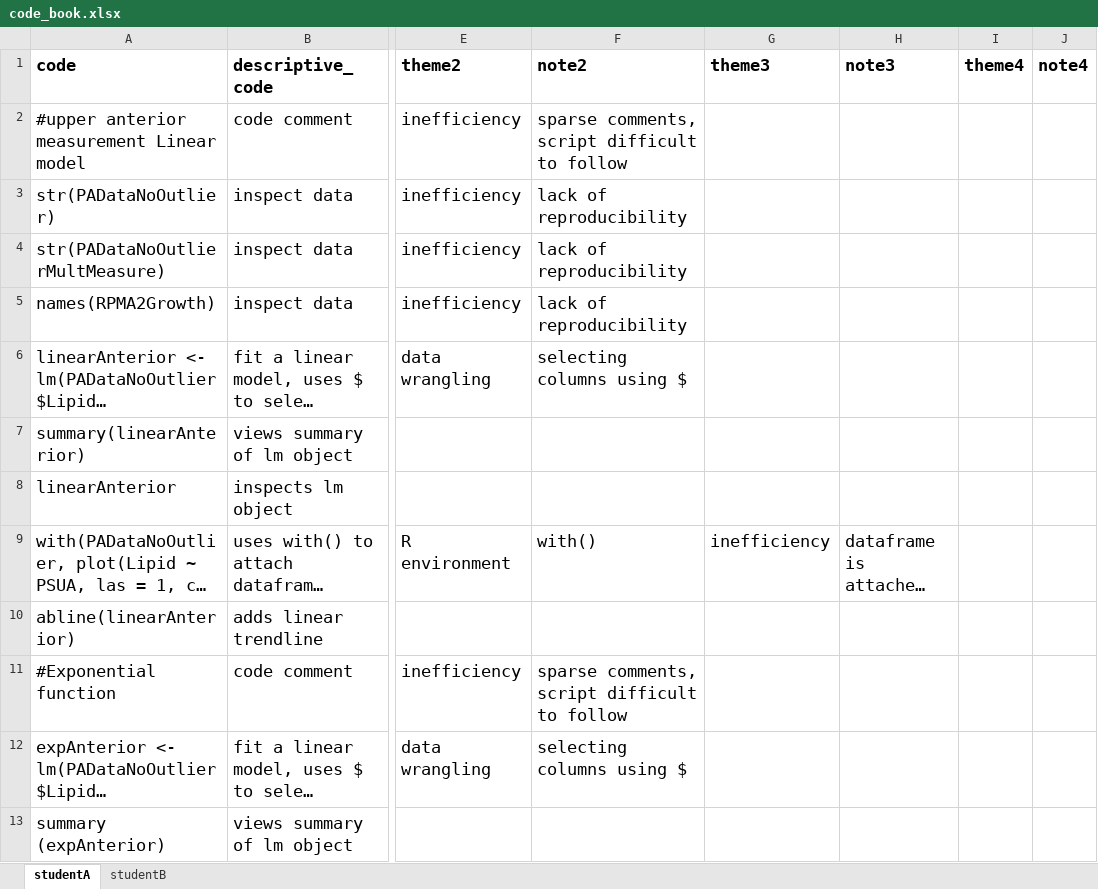
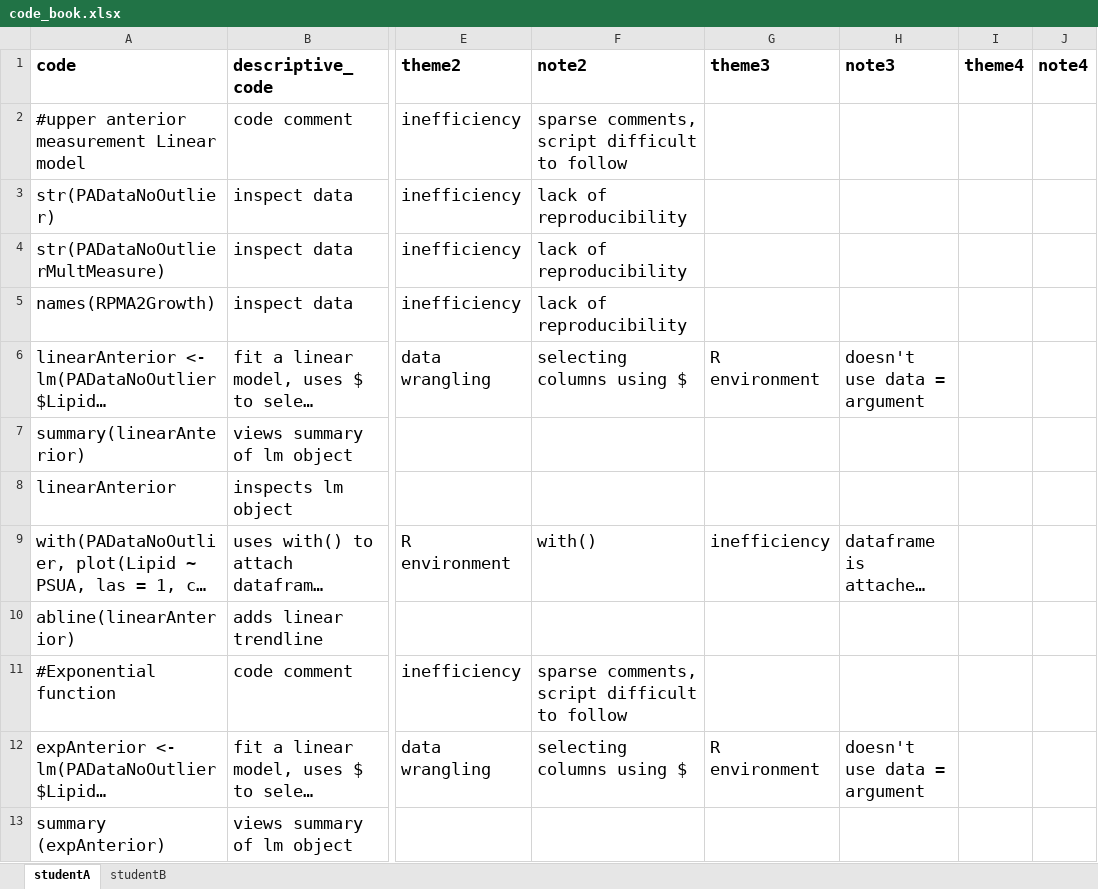
Before and after one commit to atheobold/QDA-tutorial-website, an Excel workbook: data/code_book.xlsx, sheet studentA, drawn as a sheet; only a part is shown, gaps mark what is left out; long unchanged cells end in …; values as stored, in another font and other column widths than the file's, no borders; the diff names each change by its address in the sheet, - before the commit and + after, or states it on an @@ line.

Commit message:
added R environment to lm Student A

```diff
--- a/data/code_book.xlsx (sheet studentA)
+++ b/data/code_book.xlsx (sheet studentA)
-G6 (theme3): (empty)
+G6 (theme3): R environment
-H6 (note3): (empty)
+H6 (note3): doesn't use data = argument
-G12 (theme3): (empty)
+G12 (theme3): R environment
-H12 (note3): (empty)
+H12 (note3): doesn't use data = argument
```
